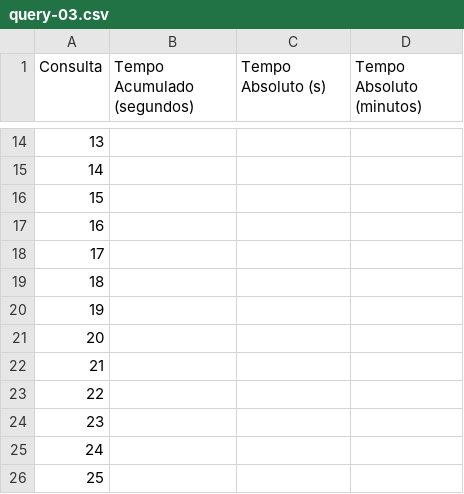
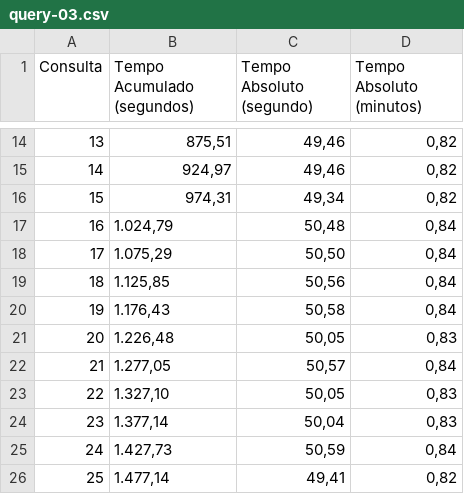
Before and after one commit to alexsandro-matias/TPC-H, a CSV file: queries-time-results-sets/no-otimization/query-03.csv, drawn as a sheet; only a part is shown, gaps mark what is left out; the diff covers the shown part only.

```diff
--- a/queries-time-results-sets/no-otimization/query-03.csv
+++ b/queries-time-results-sets/no-otimization/query-03.csv
@@ -1 +1 @@
-Consulta,Tempo Acumulado (segundos),Tempo Absoluto (s),Tempo Absoluto (minutos)
+Consulta,Tempo Acumulado (segundos),Tempo Absoluto (segundo),Tempo Absoluto (minutos)
@@ -14,13 +14,13 @@ Consulta,Tempo Acumulado (segundos),Tempo Absoluto (s),Tempo Absoluto (minutos)
-13,,,
-14,,,
-15,,,
-16,,,
-17,,,
-18,,,
-19,,,
-20,,,
-21,,,
-22,,,
-23,,,
-24,,,
-25,,,
+13,"875,51","49,46","0,82"
+14,"924,97","49,46","0,82"
+15,"974,31","49,34","0,82"
+16,"1.024,79","50,48","0,84"
+17,"1.075,29","50,50","0,84"
+18,"1.125,85","50,56","0,84"
+19,"1.176,43","50,58","0,84"
+20,"1.226,48","50,05","0,83"
+21,"1.277,05","50,57","0,84"
+22,"1.327,10","50,05","0,83"
+23,"1.377,14","50,04","0,83"
+24,"1.427,73","50,59","0,84"
+25,"1.477,14","49,41","0,82"
```
Also changed, not shown: 51 edited cells elsewhere in this file, 6 other files.
